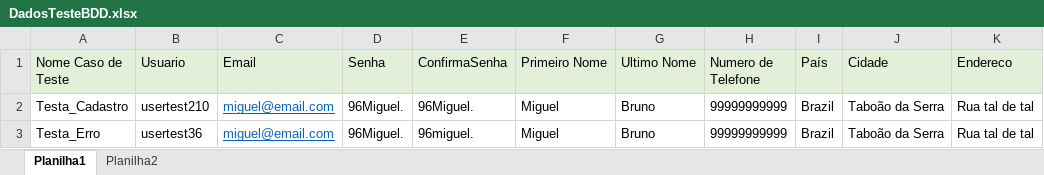
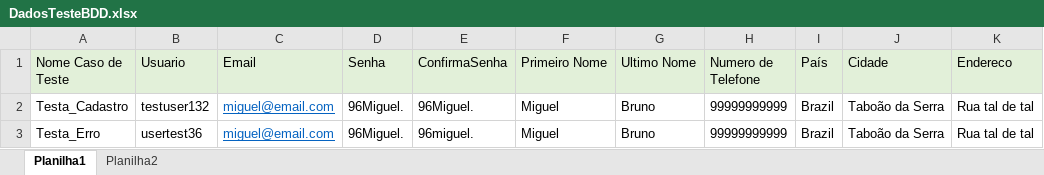
Before and after one commit to migulb/ApresentacaoShopBDD, an Excel workbook: src/main/java/br/com/rsinet/HUB_BDD/DadosTeste/DadosTesteBDD.xlsx, sheet Planilha1, drawn as a sheet; only a part is shown; values as stored, in another font and other column widths than the file's, no borders; the diff names each change by its address in the sheet, - before the commit and + after, or states it on an @@ line.

```diff
--- a/src/main/java/br/com/rsinet/HUB_BDD/DadosTeste/DadosTesteBDD.xlsx (sheet Planilha1)
+++ b/src/main/java/br/com/rsinet/HUB_BDD/DadosTeste/DadosTesteBDD.xlsx (sheet Planilha1)
-B2 (Usuario): usertest210
+B2 (Usuario): testuser132
```
Also changed, not shown: 9 other files.
